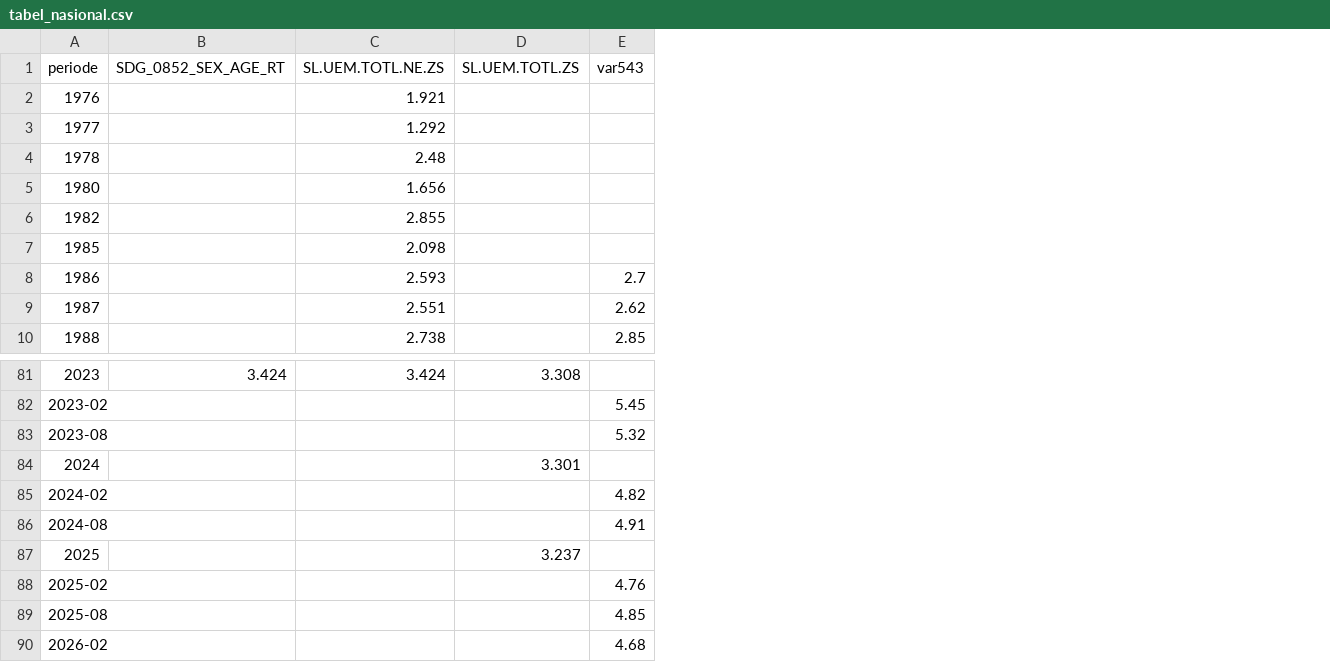
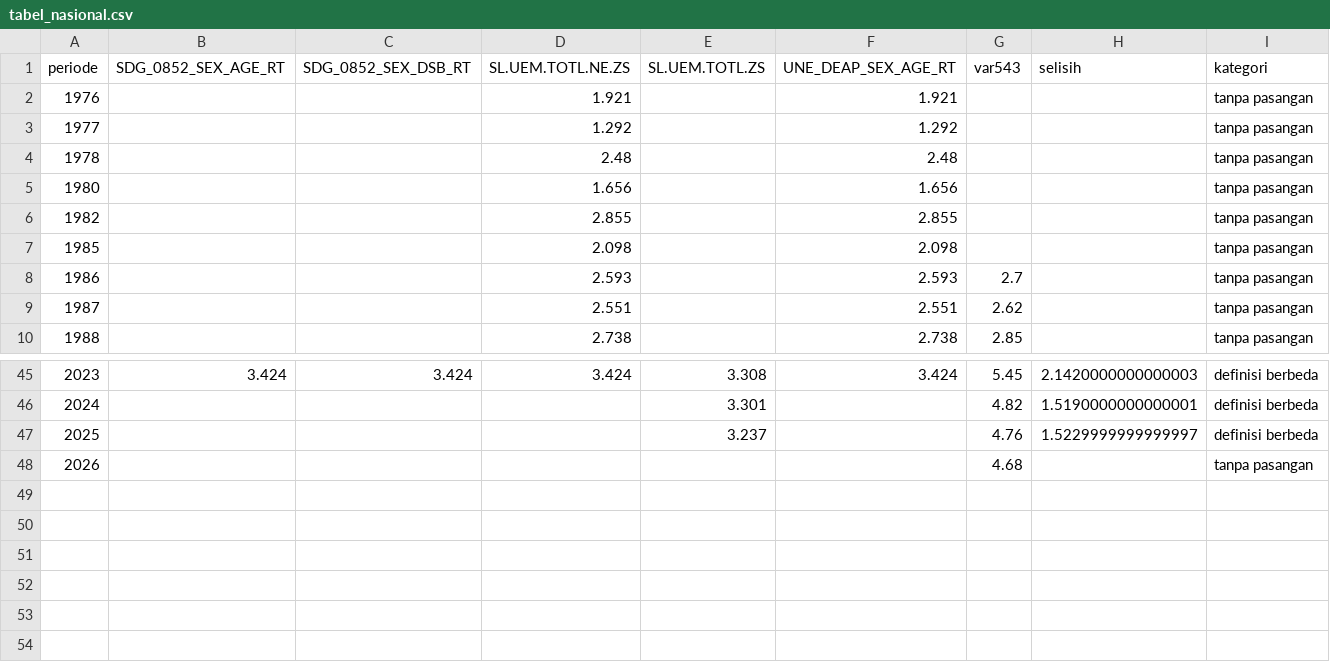
Before and after one commit to bryanpaskahtelaumbanua/capstone-dw-kelompok-11, a CSV file: results/124450007/tabel_nasional.csv, drawn as a sheet; only a part is shown, gaps mark what is left out; removed rows and columns are numbered as before the commit, all else as after; the diff covers the shown part only; the diff names each change by its address in the sheet, - before the commit and + after, or states it on an @@ line.

Commit message:
integrasi: menghasilkan tabel rekonsiliasi nasional dengan kategori dan update metrics

```diff
--- a/results/124450007/tabel_nasional.csv
+++ b/results/124450007/tabel_nasional.csv
+column C (SDG_0852_SEX_DSB_RT), row 45: 3.424
+column F (UNE_DEAP_SEX_AGE_RT), rows 2-10: 1.921 | 1.292 | 2.48 | 1.656 | 2.855 | 2.098 | 2.593 | 2.551 | 2.738; row 45: 3.424
+column H (selisih), rows 45-47: 2.1420000000000003 | 1.5190000000000001 | 1.5229999999999997
+column I (kategori), rows 2-10: all tanpa pasangan; rows 45-48: definisi berbeda | definisi berbeda | definisi berbeda | tanpa pasangan
-G45 (var543): (empty)
+G45 (var543): 5.45
-row 82: 2023-02 |  |  |  | 5.45
-row 83: 2023-08 |  |  |  | 5.32
-G46 (var543): (empty)
+G46 (var543): 4.82
-row 85: 2024-02 |  |  |  | 4.82
-row 86: 2024-08 |  |  |  | 4.91
-G47 (var543): (empty)
+G47 (var543): 4.76
-row 88: 2025-02 |  |  |  | 4.76
-row 89: 2025-08 |  |  |  | 4.85
-A48 (periode): 2026-02
+A48 (periode): 2026
```
Also changed, not shown: 36 removed rows and 18 edited cells elsewhere in this file, 2 other files.
